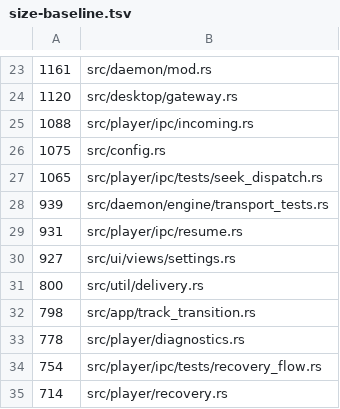
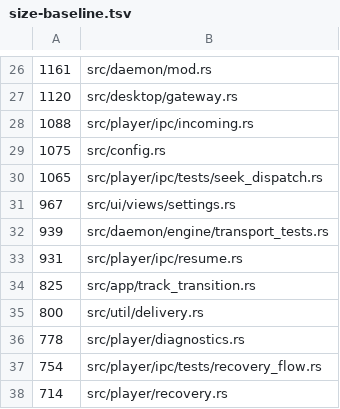
Before and after one commit to Ochichan/Yututui, a TSV file: scripts/size-baseline.tsv, drawn as a sheet; only a part is shown, gaps mark what is left out; removed rows and columns are numbered as before the commit, all else as after; the diff covers the shown part only; the diff names each change by its address in the sheet, - before the commit and + after, or states it on an @@ line.

```diff
--- a/scripts/size-baseline.tsv
+++ b/scripts/size-baseline.tsv
+row 31: 967 | src/ui/views/settings.rs
-row 30: 927 | src/ui/views/settings.rs
+row 34: 825 | src/app/track_transition.rs
-row 32: 798 | src/app/track_transition.rs
```
Also changed, not shown: 5 added rows, 2 removed rows, 3 moved rows and 2 edited cells elsewhere in this file.
